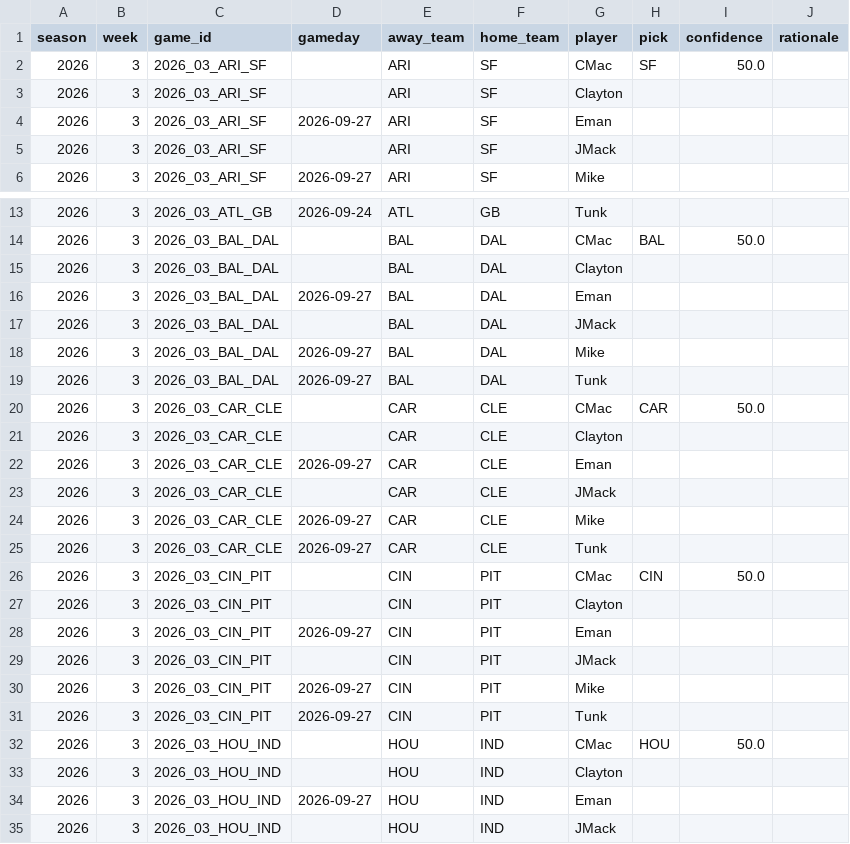
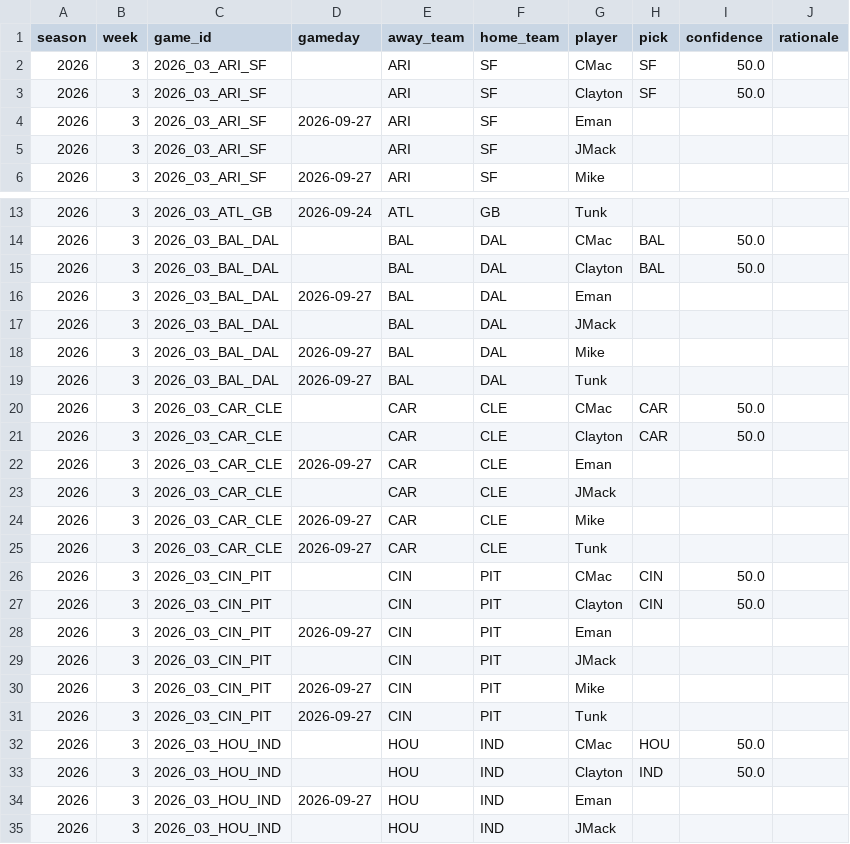
Before and after one commit to JimmyMick/nfl-pickem, a CSV file: predictions/picks/2026-wk03.csv, drawn as a sheet; only a part is shown, gaps mark what is left out; the diff covers the shown part only.

Commit message:
picks: Clayton 2026 wk03

```diff
--- a/predictions/picks/2026-wk03.csv
+++ b/predictions/picks/2026-wk03.csv
@@ -2,3 +2,3 @@ season,week,game_id,gameday,away_team,home_team,player,pick,confidence,rationale
 2026,3,2026_03_ARI_SF,,ARI,SF,CMac,SF,50.0,
-2026,3,2026_03_ARI_SF,,ARI,SF,Clayton,,,
+2026,3,2026_03_ARI_SF,,ARI,SF,Clayton,SF,50.0,
 2026,3,2026_03_ARI_SF,2026-09-27,ARI,SF,Eman,,,
@@ -14,3 +14,3 @@ season,week,game_id,gameday,away_team,home_team,player,pick,confidence,rationale
 2026,3,2026_03_BAL_DAL,,BAL,DAL,CMac,BAL,50.0,
-2026,3,2026_03_BAL_DAL,,BAL,DAL,Clayton,,,
+2026,3,2026_03_BAL_DAL,,BAL,DAL,Clayton,BAL,50.0,
 2026,3,2026_03_BAL_DAL,2026-09-27,BAL,DAL,Eman,,,
@@ -20,3 +20,3 @@ season,week,game_id,gameday,away_team,home_team,player,pick,confidence,rationale
 2026,3,2026_03_CAR_CLE,,CAR,CLE,CMac,CAR,50.0,
-2026,3,2026_03_CAR_CLE,,CAR,CLE,Clayton,,,
+2026,3,2026_03_CAR_CLE,,CAR,CLE,Clayton,CAR,50.0,
 2026,3,2026_03_CAR_CLE,2026-09-27,CAR,CLE,Eman,,,
@@ -26,3 +26,3 @@ season,week,game_id,gameday,away_team,home_team,player,pick,confidence,rationale
 2026,3,2026_03_CIN_PIT,,CIN,PIT,CMac,CIN,50.0,
-2026,3,2026_03_CIN_PIT,,CIN,PIT,Clayton,,,
+2026,3,2026_03_CIN_PIT,,CIN,PIT,Clayton,CIN,50.0,
 2026,3,2026_03_CIN_PIT,2026-09-27,CIN,PIT,Eman,,,
@@ -32,3 +32,3 @@ season,week,game_id,gameday,away_team,home_team,player,pick,confidence,rationale
 2026,3,2026_03_HOU_IND,,HOU,IND,CMac,HOU,50.0,
-2026,3,2026_03_HOU_IND,,HOU,IND,Clayton,,,
+2026,3,2026_03_HOU_IND,,HOU,IND,Clayton,IND,50.0,
 2026,3,2026_03_HOU_IND,2026-09-27,HOU,IND,Eman,,,
```
Also changed, not shown: 20 edited cells elsewhere in this file.
